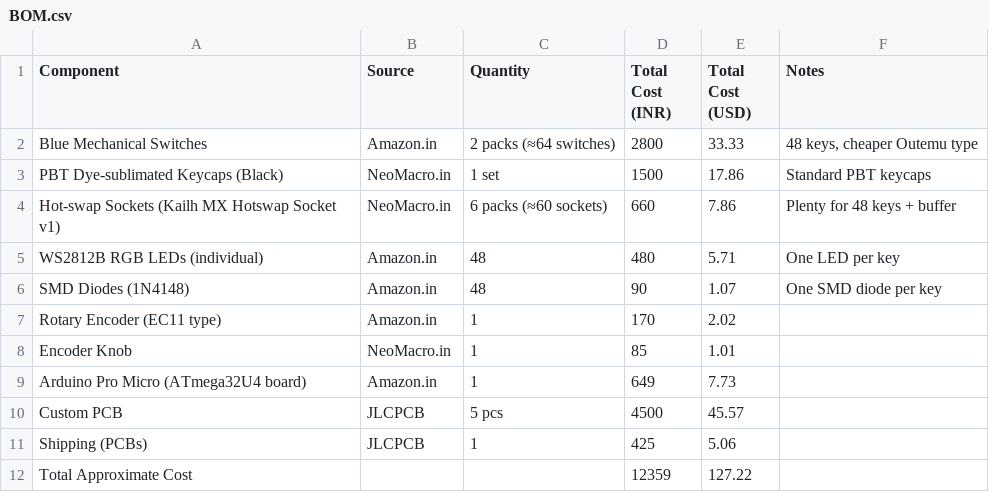
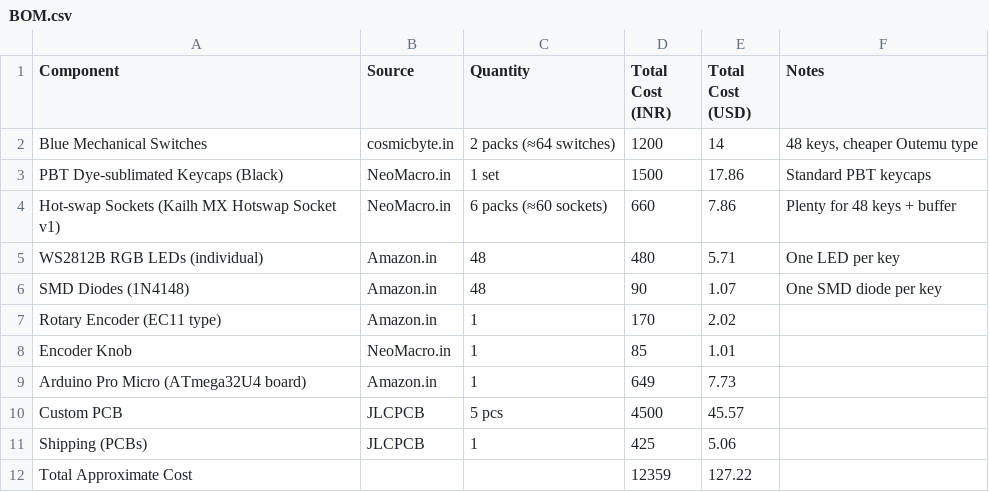
Before and after one commit to Hewis44/Mechaboard, a CSV file: BOM.csv, drawn as a sheet.

Commit message:
Update BOM.csv

```diff
--- a/BOM.csv
+++ b/BOM.csv
@@ -1,3 +1,3 @@
 Component,Source,Quantity,Total Cost (INR),Total Cost (USD),Notes
-Blue Mechanical Switches,Amazon.in,2 packs (≈64 switches),2800,33.33,"48 keys, cheaper Outemu type"
+Blue Mechanical Switches,cosmicbyte.in,2 packs (≈64 switches),1200,14,"48 keys, cheaper Outemu type"
 PBT Dye-sublimated Keycaps (Black),NeoMacro.in,1 set,1500,17.86,Standard PBT keycaps
```
